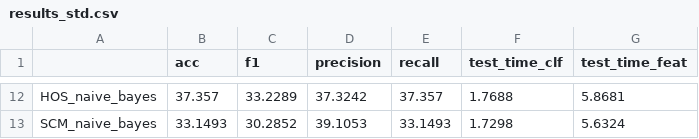
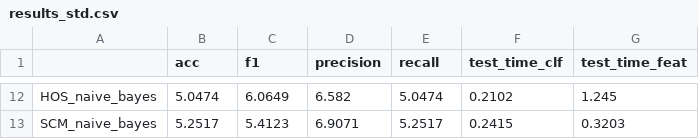
Before and after one commit to navarmn/Masters-Qualifying-Feijo, a CSV file: src/results/results_std.csv, drawn as a sheet; only a part is shown, gaps mark what is left out; the diff covers the shown part only; the diff names each change by its address in the sheet, - before the commit and + after, or states it on an @@ line.

```diff
--- a/src/results/results_std.csv
+++ b/src/results/results_std.csv
-B12 (acc): 37.357
+B12 (acc): 5.0474
-C12 (f1): 33.2289
+C12 (f1): 6.0649
-D12 (precision): 37.3242
+D12 (precision): 6.582
-E12 (recall): 37.357
+E12 (recall): 5.0474
-F12 (test_time_clf): 1.7688
+F12 (test_time_clf): 0.2102
-G12 (test_time_feat): 5.8681
+G12 (test_time_feat): 1.245
-B13 (acc): 33.1493
+B13 (acc): 5.2517
-C13 (f1): 30.2852
+C13 (f1): 5.4123
-D13 (precision): 39.1053
+D13 (precision): 6.9071
-E13 (recall): 33.1493
+E13 (recall): 5.2517
-F13 (test_time_clf): 1.7298
+F13 (test_time_clf): 0.2415
-G13 (test_time_feat): 5.6324
+G13 (test_time_feat): 0.3203
```
Also changed, not shown: 60 edited cells elsewhere in this file, 2 other files.
